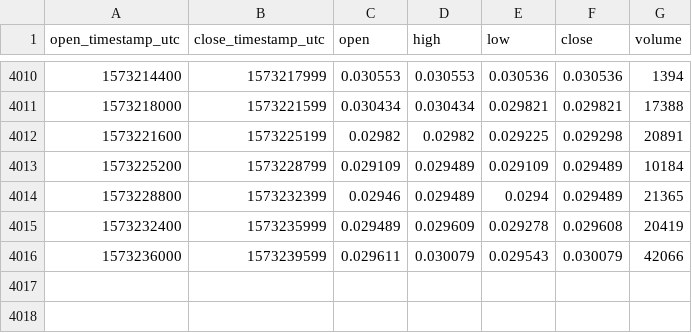
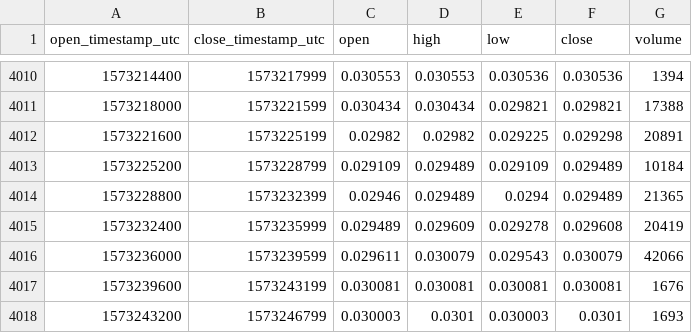
Before and after one commit to cryptobigbro/coinbasepro-MANA-USDC, a CSV file: coinbasepro-MANA-USDC-1h.csv, drawn as a sheet; only a part is shown, gaps mark what is left out.

Commit message:
Update OHLCV data.

```diff
--- a/coinbasepro-MANA-USDC-1h.csv
+++ b/coinbasepro-MANA-USDC-1h.csv
@@ -4016 +4016,3 @@ open_timestamp_utc,close_timestamp_utc,open,high,low,close,volume
 1573236000,1573239599,0.029611,0.030079,0.029543,0.030079,42066
+1573239600,1573243199,0.030081,0.030081,0.030081,0.030081,1676
+1573243200,1573246799,0.030003,0.0301,0.030003,0.0301,1693
```
Also changed, not shown: 1 other file.
